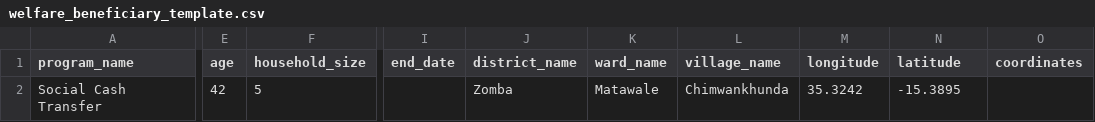
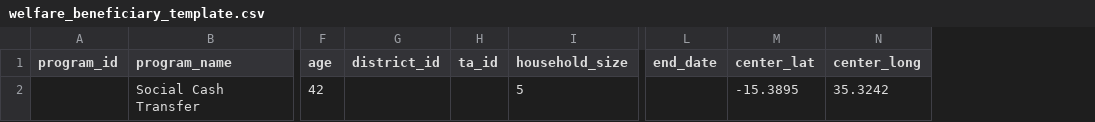
Before and after one commit to kidlocchikapa/District_Intelligence_Dashboard-, a CSV file: frontend/public/upload-templates/welfare_beneficiary_template.csv, drawn as a sheet; only a part is shown, gaps mark what is left out; removed rows and columns are numbered as before the commit, all else as after; the diff names each change by its address in the sheet, - before the commit and + after, or states it on an @@ line.

Commit message:
Use database fields in beneficiary template

```diff
--- a/frontend/public/upload-templates/welfare_beneficiary_template.csv
+++ b/frontend/public/upload-templates/welfare_beneficiary_template.csv
+column A (program_id), empty
+column G (district_id), empty
+column H (ta_id), empty
-column J (district_name), row 2: Zomba
-column K (ward_name), row 2: Matawale
-column L (village_name), row 2: Chimwankhunda
-column M (longitude), row 2: 35.3242
-column O (coordinates), empty
+column N (center_long), row 2: 35.3242
-M1: latitude
+M1: center_lat
```
